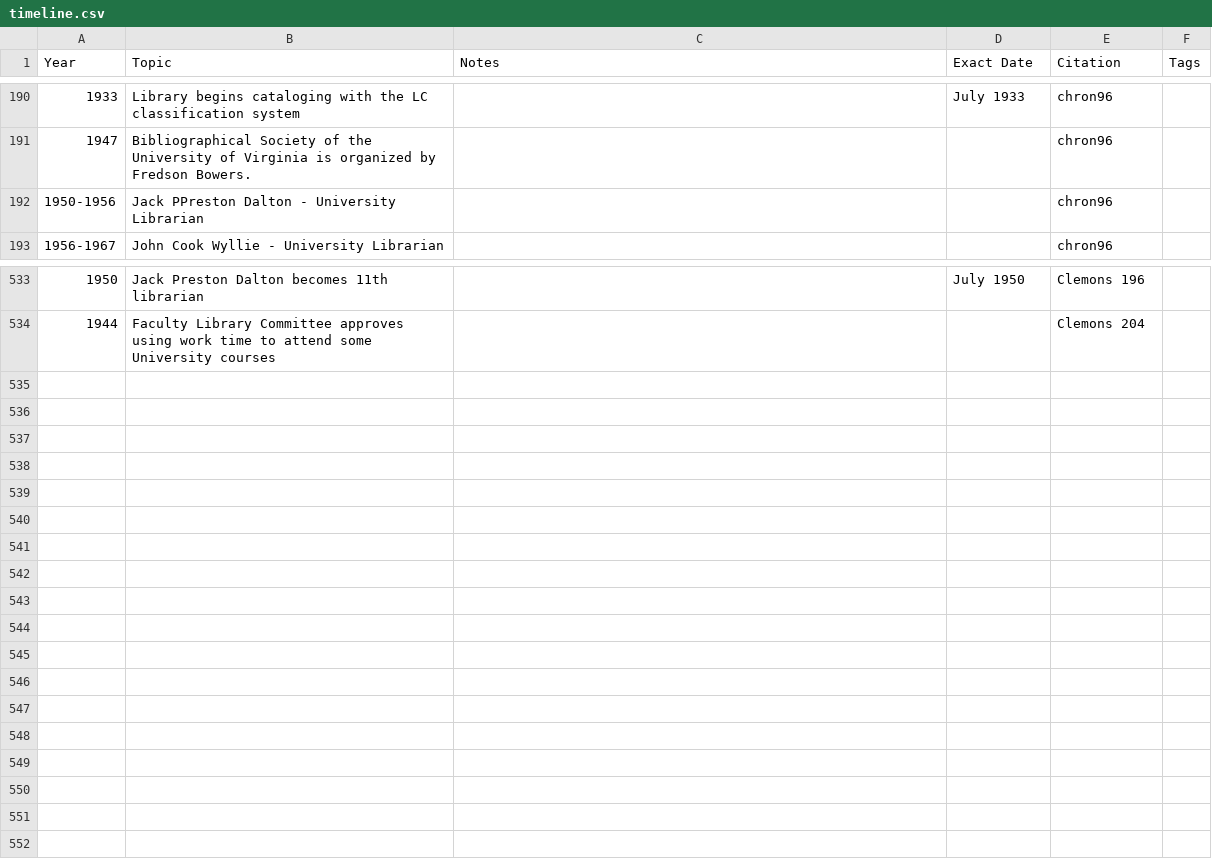
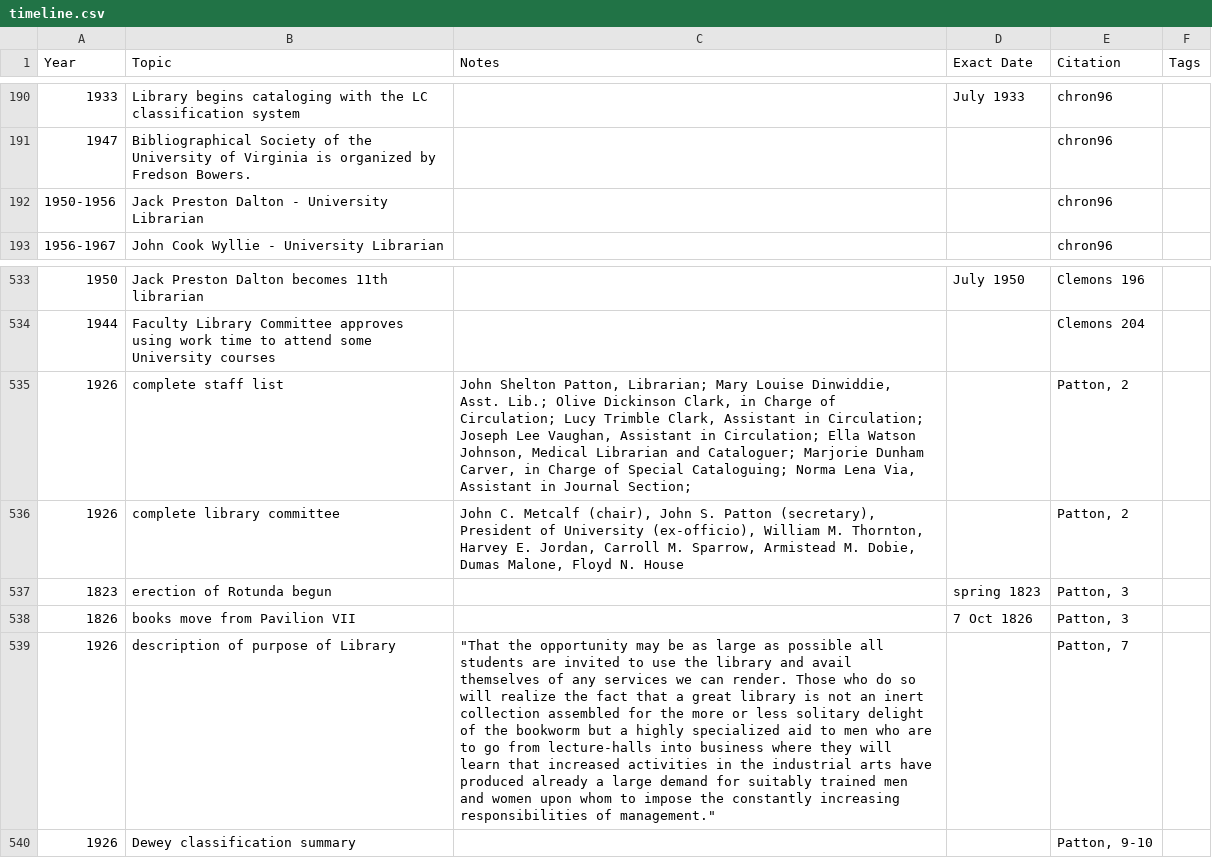
Before and after one commit to cacology/annalsUVaLib, a CSV file: timeline.csv, drawn as a sheet; only a part is shown, gaps mark what is left out; the diff names each change by its address in the sheet, - before the commit and + after, or states it on an @@ line.

```diff
--- a/timeline.csv
+++ b/timeline.csv
-B192 (Topic): Jack PPreston Dalton - University Librarian
+B192 (Topic): Jack Preston Dalton - University Librarian
+row 535: 1926 | complete staff list | John Shelton Patton, Librarian; Mary Louise Dinwiddie, Asst. Lib.; Olive Dickinson Clark, in Charge of Circulation; Lucy Trimble Clark, Assistant in Circulation; Joseph Lee Vaughan, Assistant in Circulation; Ella Watson Johnson, Medical Librarian and Cataloguer; Marjorie Dunham Carver, in Charge of Special Cataloguing; Norma Lena Via, Assistant in Journal Section; |  | Patton, 2
+row 536: 1926 | complete library committee | John C. Metcalf (chair), John S. Patton (secretary), President of University (ex-officio), William M. Thornton, Harvey E. Jordan, Carroll M. Sparrow, Armistead M. Dobie, Dumas Malone, Floyd N. House |  | Patton, 2
+row 537: 1823 | erection of Rotunda begun |  | spring 1823 | Patton, 3
+row 538: 1826 | books move from Pavilion VII |  | 7 Oct 1826 | Patton, 3
+row 539: 1926 | description of purpose of Library | "That the opportunity may be as large as possible all students are invited to use the library and avail themselves of any services we can render. Those who do so will realize the fact that a great library is not an inert collection assembled for the more or less solitary delight of the bookworm but a highly specialized aid to men who are to go from lecture-halls into business where they will learn that increased activities in the industrial arts have produced already a large demand for suitably trained men and women upon whom to impose the constantly increasing responsibilities of management." |  | Patton, 7
+row 540: 1926 | Dewey classification summary |  |  | Patton, 9-10
```
Also changed, not shown: 2 other files.
